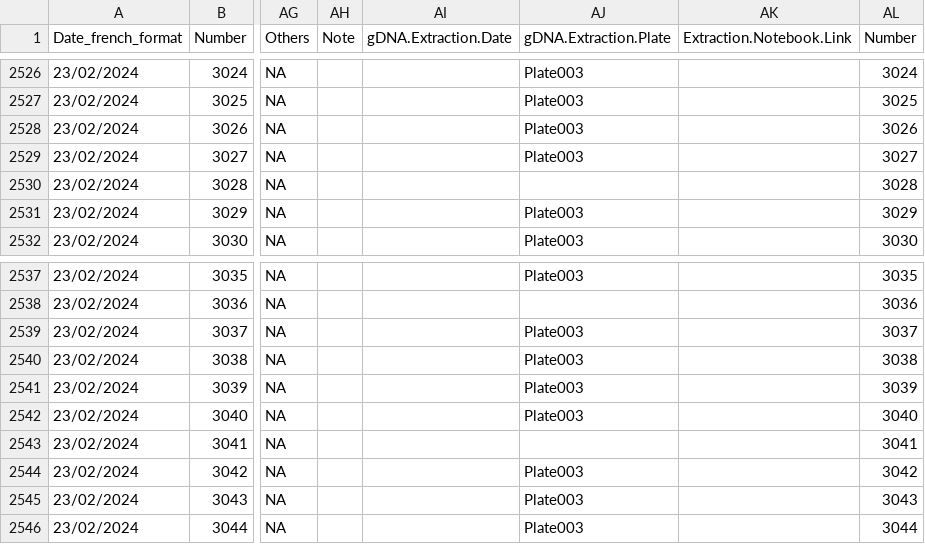
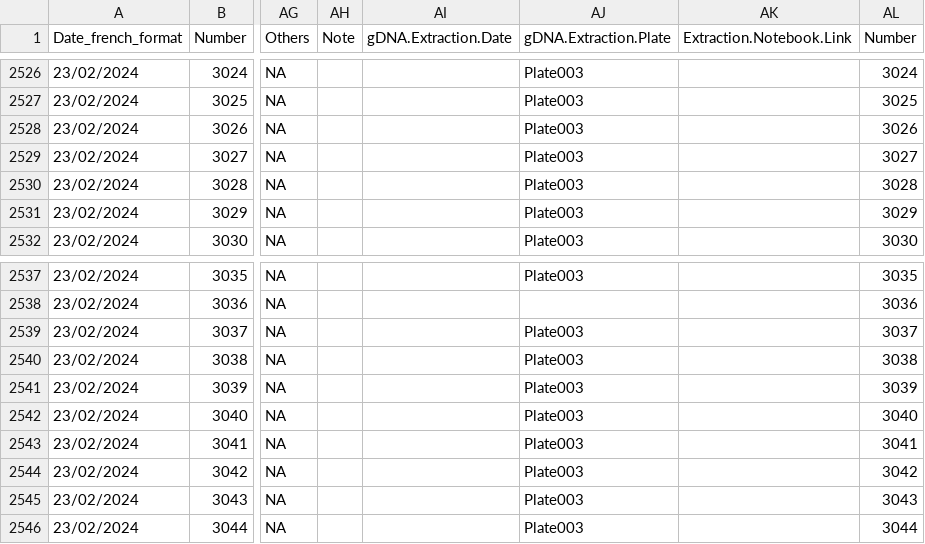
Before and after one commit to PierrickHarnay/Pocillopora-Lagoon-Abundance, a CSV file: Data/POC_ID_RA_list.csv, drawn as a sheet; only a part is shown, gaps mark what is left out; the diff names each change by its address in the sheet, - before the commit and + after, or states it on an @@ line.

Commit message:
adding extraction information to master list

```diff
--- a/Data/POC_ID_RA_list.csv
+++ b/Data/POC_ID_RA_list.csv
-AJ2530 (gDNA.Extraction.Plate): (empty)
+AJ2530 (gDNA.Extraction.Plate): Plate003
-AJ2543 (gDNA.Extraction.Plate): (empty)
+AJ2543 (gDNA.Extraction.Plate): Plate003
```
Also changed, not shown: 1 other file.
